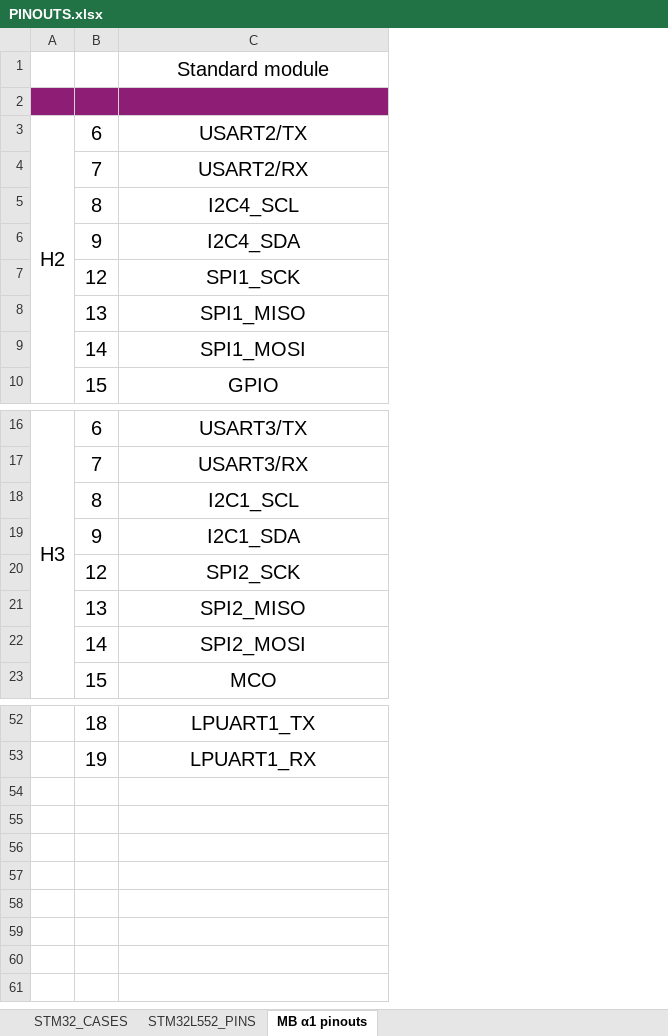
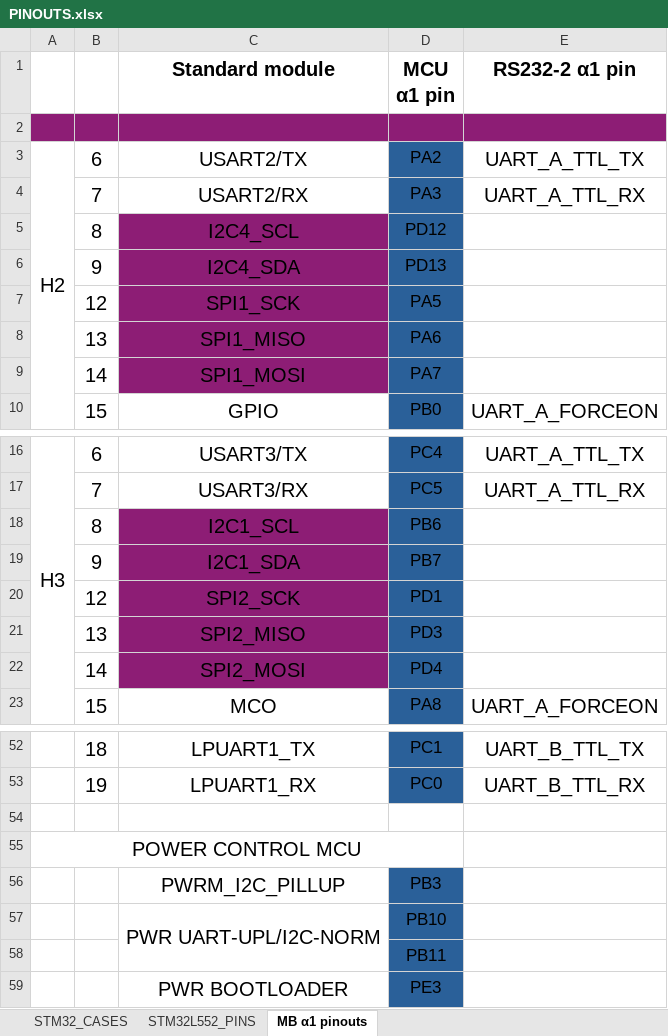
Before and after one commit to Cyprus-Subsea/Smart-Cable-2-Hardware, an Excel workbook: PINOUTS.xlsx, sheet MB α1 pinouts, drawn as a sheet; only a part is shown, gaps mark what is left out; values as stored, in another font and other column widths than the file's, no borders; the diff covers the shown part only; the diff names each change by its address in the sheet, - before the commit and + after, or states it on an @@ line.

```diff
--- a/PINOUTS.xlsx (sheet MB α1 pinouts)
+++ b/PINOUTS.xlsx (sheet MB α1 pinouts)
+column D (MCU α1 pin), rows 3-10: PA2 | PA3 | PD12 | PD13 | PA5 | PA6 | PA7 | PB0; rows 16-23: PC4 | PC5 | PB6 | PB7 | PD1 | PD3 | PD4 | PA8; rows 52-53: PC1 | PC0
+column E (RS232-2 α1 pin), rows 3-10: UART_A_TTL_TX | UART_A_TTL_RX |  |  |  |  |  | UART_A_FORCEON; rows 16-23: UART_A_TTL_TX | UART_A_TTL_RX |  |  |  |  |  | UART_A_FORCEON; rows 52-53: UART_B_TTL_TX | UART_B_TTL_RX
-C1 bold: off
+C1 bold: on
-C5:C9 fill: none
+C5:C9 fill: #8D1D75
-C18:C22 fill: none
+C18:C22 fill: #8D1D75
+row 54: (empty)
+row 55: POWER CONTROL MCU
+row 56:  |  | PWRM_I2C_PILLUP | PB3
+row 57:  |  | PWR UART-UPL/I2C-NORM | PB10
+row 58:  |  |  | PB11
+row 59:  |  | PWR BOOTLOADER | PE3
```
Also changed, not shown: cell formats elsewhere in this sheet, 34 other files.
